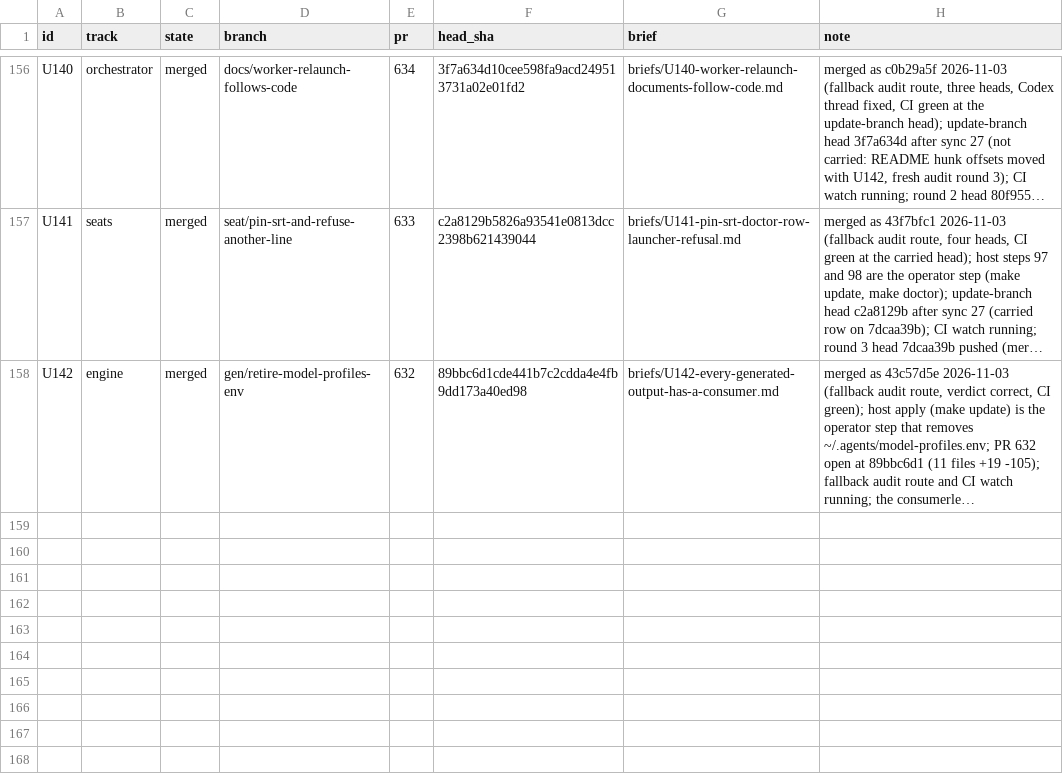
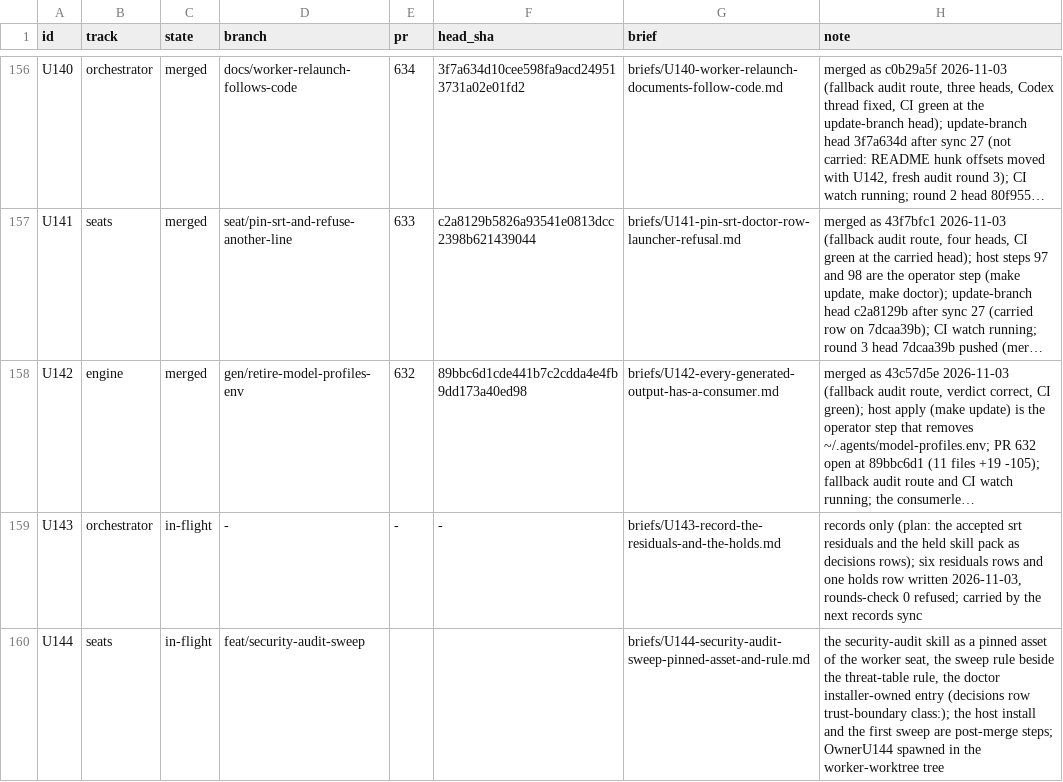
Before and after one commit to mryfmo/dotfiles, a TSV file: .orchestration/orchestrate/regime-cutover/units.tsv, drawn as a sheet; only a part is shown, gaps mark what is left out; long unchanged cells end in …; the diff names each change by its address in the sheet, - before the commit and + after, or states it on an @@ line.

```diff
--- a/.orchestration/orchestrate/regime-cutover/units.tsv
+++ b/.orchestration/orchestrate/regime-cutover/units.tsv
+row 159: U143 | orchestrator | in-flight | - | - | - | briefs/U143-record-the-residuals-and-the-holds.md | records only (plan: the accepted srt residuals and the held skill pack as decisions rows); six residuals rows and one holds row written 2026-11-03, rounds-check 0 refused; carried by the next records sync
+row 160: U144 | seats | in-flight | feat/security-audit-sweep |  |  | briefs/U144-security-audit-sweep-pinned-asset-and-rule.md | the security-audit skill as a pinned asset of the worker seat, the sweep rule beside the threat-table rule, the doctor installer-owned entry (decisions row trust-boundary class:); the host install and the first sweep are post-merge steps; OwnerU144 spawned in the worker-worktree tree
```
Also changed, not shown: .orchestration/orchestrate/regime-cutover/decisions.tsv, .orchestration/orchestrate/regime-cutover/ledger.tsv, 3 other files.
